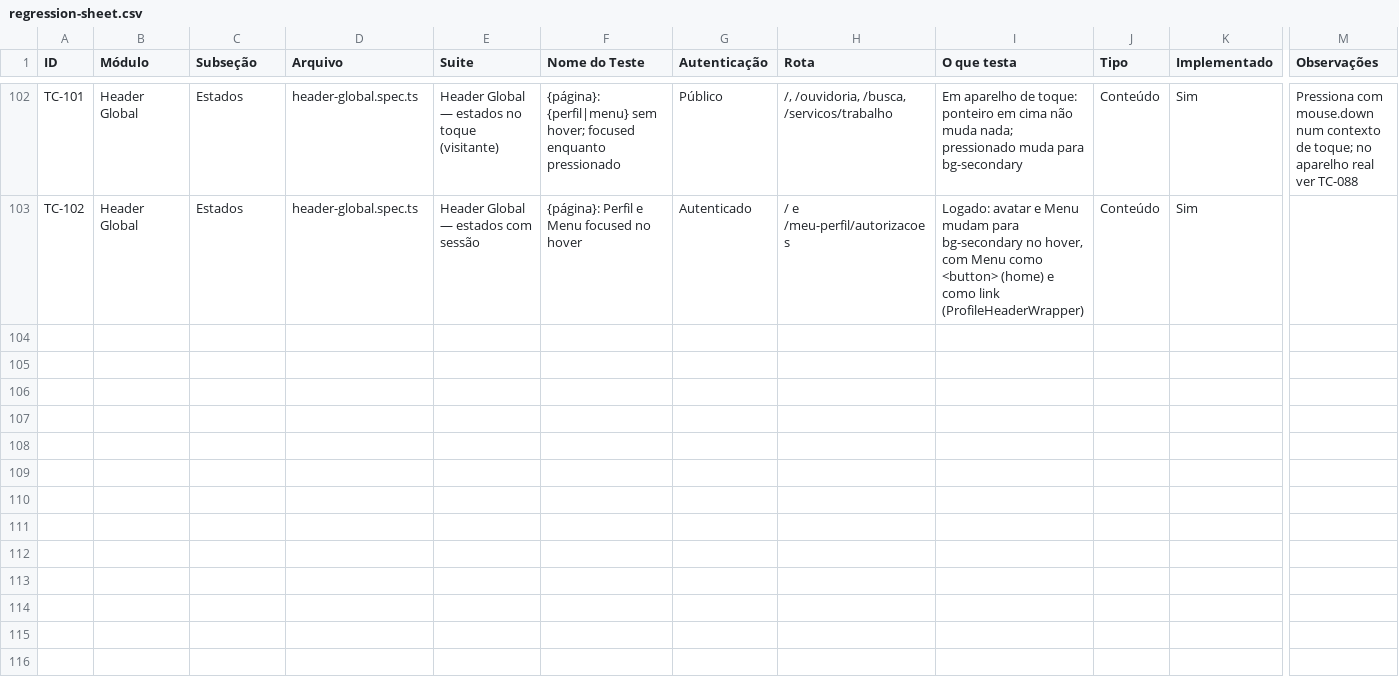
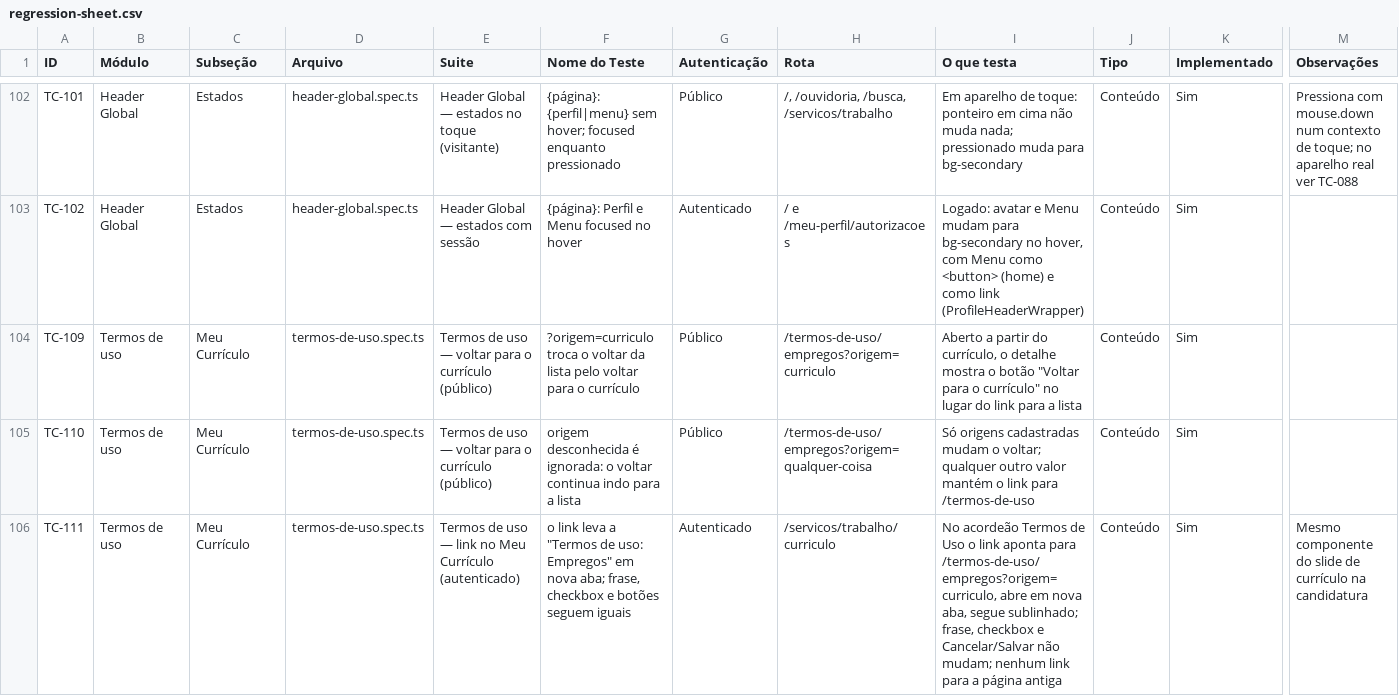
Before and after one commit to prefeitura-rio/superapp, a CSV file: e2e/regression-sheet.csv, drawn as a sheet; only a part is shown, gaps mark what is left out; rows hold the shown columns only; the diff covers the shown part only; the diff names each change by its address in the sheet, - before the commit and + after, or states it on an @@ line.

Commit message:
feat(curriculo): link de Termos de uso leva para Termos de uso: Empregos

```diff
--- a/e2e/regression-sheet.csv
+++ b/e2e/regression-sheet.csv
+row 104: TC-109 | Termos de uso | Meu Currículo | termos-de-uso.spec.ts | Termos de uso — voltar para o currículo (público) | ?origem=curriculo troca o voltar da lista pelo voltar para o currículo | Público | /termos-de-uso/empregos?origem=curriculo | Aberto a partir do currículo, o detalhe mostra o botão "Voltar para o currículo" no lugar do link para a lista | Conteúdo | Sim
+row 105: TC-110 | Termos de uso | Meu Currículo | termos-de-uso.spec.ts | Termos de uso — voltar para o currículo (público) | origem desconhecida é ignorada: o voltar continua indo para a lista | Público | /termos-de-uso/empregos?origem=qualquer-coisa | Só origens cadastradas mudam o voltar; qualquer outro valor mantém o link para /termos-de-uso | Conteúdo | Sim
+row 106: TC-111 | Termos de uso | Meu Currículo | termos-de-uso.spec.ts | Termos de uso — link no Meu Currículo (autenticado) | o link leva a "Termos de uso: Empregos" em nova aba; frase, checkbox e botões seguem iguais | Autenticado | /servicos/trabalho/curriculo | No acordeão Termos de Uso o link aponta para /termos-de-uso/empregos?origem=curriculo, abre em nova aba, segue sublinhado; frase, checkbox e Cancelar/Salvar não mudam; nenhum link para a página antiga | Conteúdo | Sim | Mesmo componente do slide de currículo na candidatura
```
Also changed, not shown: 3 added rows elsewhere in this file, 12 other files.
